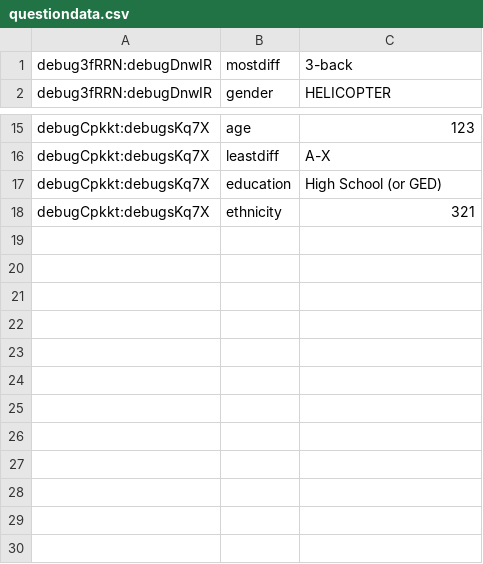
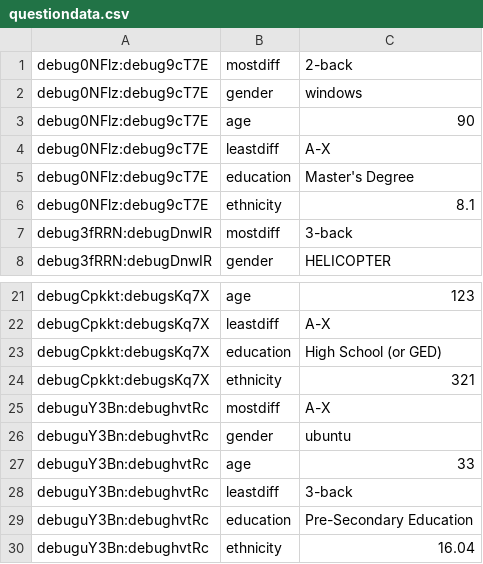
Before and after one commit to kupitzc/nbpilot, a CSV file: questiondata.csv, drawn as a sheet; only a part is shown, gaps mark what is left out.

Commit message:
data

```diff
--- a/questiondata.csv
+++ b/questiondata.csv
@@ -1 +1,7 @@
+debug0NFlz:debug9cT7E,mostdiff,2-back
+debug0NFlz:debug9cT7E,gender,windows
+debug0NFlz:debug9cT7E,age,90
+debug0NFlz:debug9cT7E,leastdiff,A-X
+debug0NFlz:debug9cT7E,education,Master's Degree
+debug0NFlz:debug9cT7E,ethnicity,8.1
 debug3fRRN:debugDnwIR,mostdiff,3-back
@@ -18 +24,7 @@ debugCpkkt:debugsKq7X,education,High School (or GED)
 debugCpkkt:debugsKq7X,ethnicity,321
+debuguY3Bn:debughvtRc,mostdiff,A-X
+debuguY3Bn:debughvtRc,gender,ubuntu
+debuguY3Bn:debughvtRc,age,33
+debuguY3Bn:debughvtRc,leastdiff,3-back
+debuguY3Bn:debughvtRc,education,Pre-Secondary Education
+debuguY3Bn:debughvtRc,ethnicity,16.04
```
Also changed, not shown: eventdata.csv, 2 other files.
